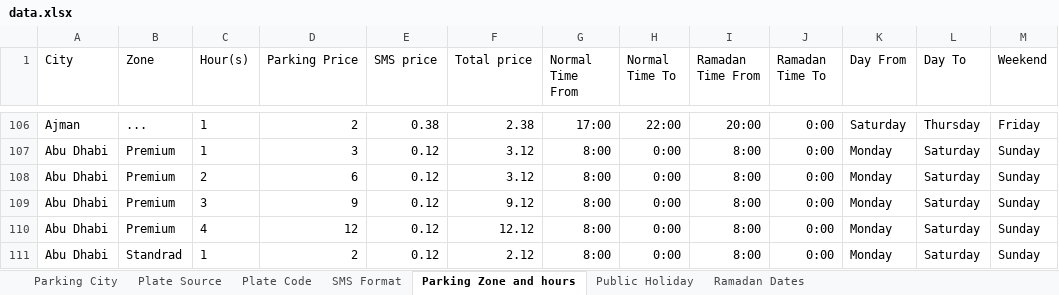
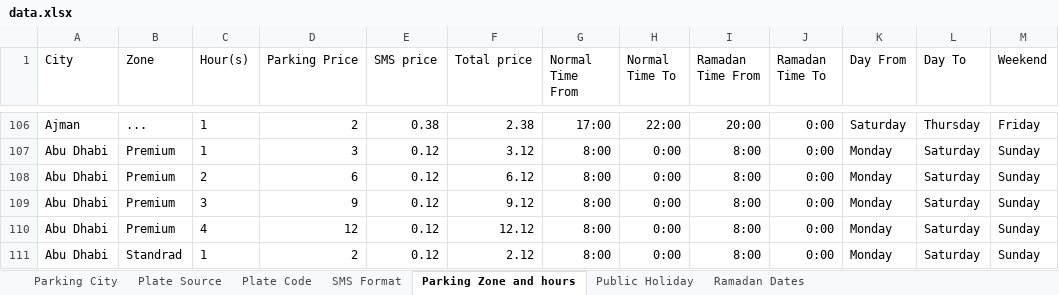
Before and after one commit to MajdAh123/SmartParking, an Excel workbook: assets/excel/data.xlsx, sheet Parking Zone and hours, drawn as a sheet; only a part is shown, gaps mark what is left out; values as stored, in another font and other column widths than the file's, no borders; the diff names each change by its address in the sheet, - before the commit and + after, or states it on an @@ line.

```diff
--- a/assets/excel/data.xlsx (sheet Parking Zone and hours)
+++ b/assets/excel/data.xlsx (sheet Parking Zone and hours)
-F108 (Total price): 3.12
+F108 (Total price): 6.12
```
Also changed, not shown: 12 other files.
